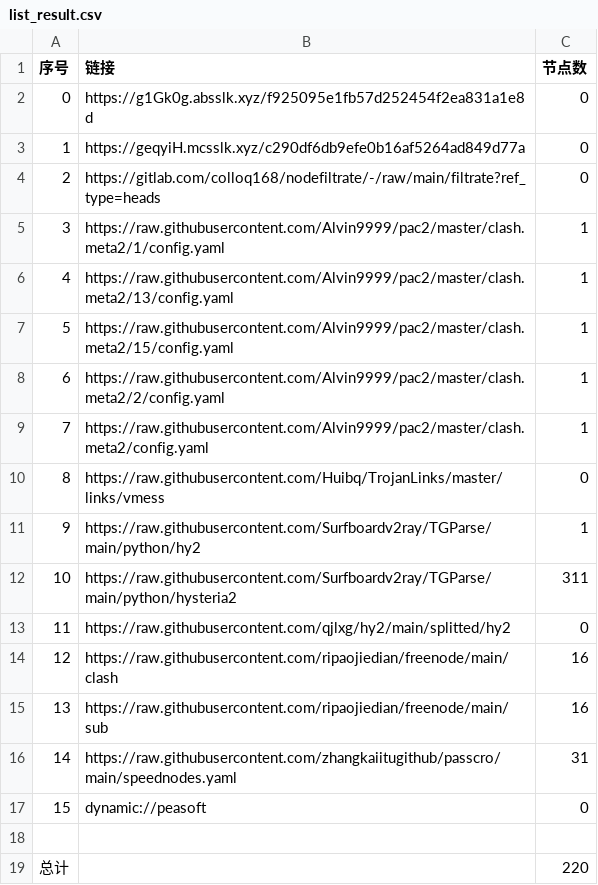
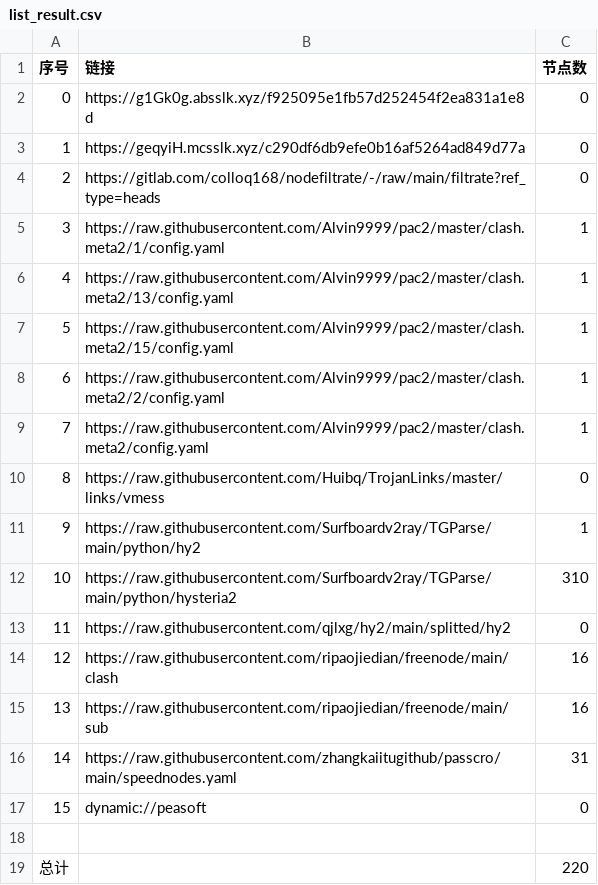
Before and after one commit to leo-qin815/AutoMergePublicNodes, a CSV file: list_result.csv, drawn as a sheet.

```diff
--- a/list_result.csv
+++ b/list_result.csv
@@ -11,3 +11,3 @@
 9,https://raw.githubusercontent.com/Surfboardv2ray/TGParse/main/python/hy2,1
-10,https://raw.githubusercontent.com/Surfboardv2ray/TGParse/main/python/hysteria2,311
+10,https://raw.githubusercontent.com/Surfboardv2ray/TGParse/main/python/hysteria2,310
 11,https://raw.githubusercontent.com/qjlxg/hy2/main/splitted/hy2,0
```
Also changed, not shown: 8 other files.
